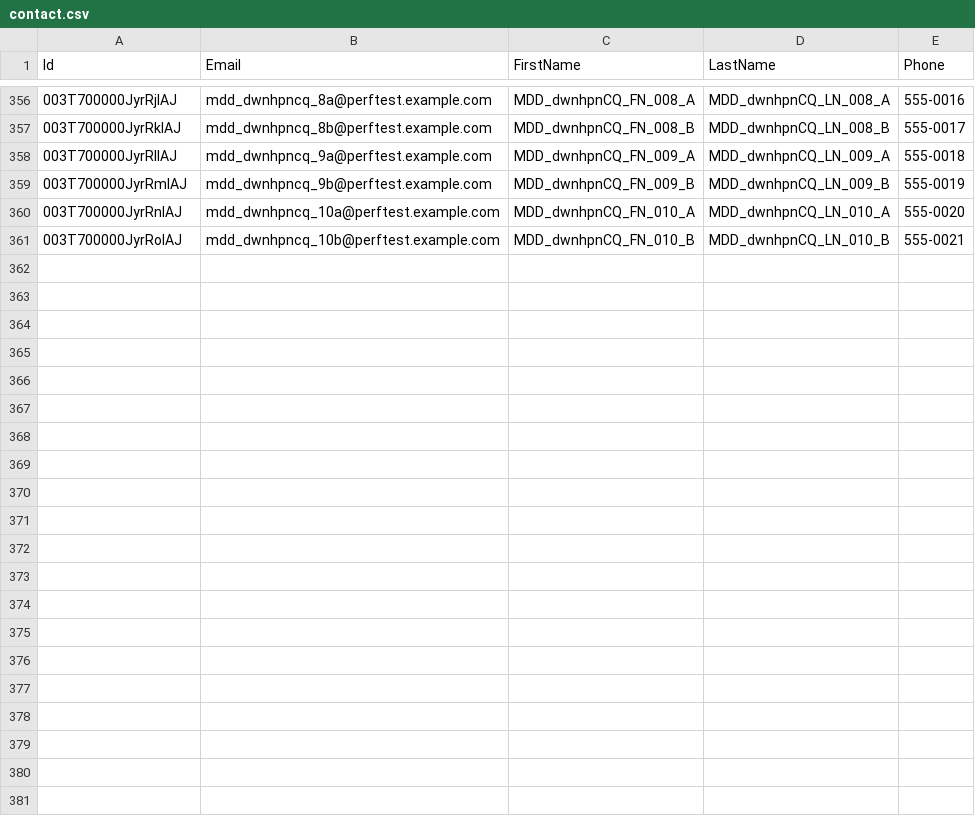
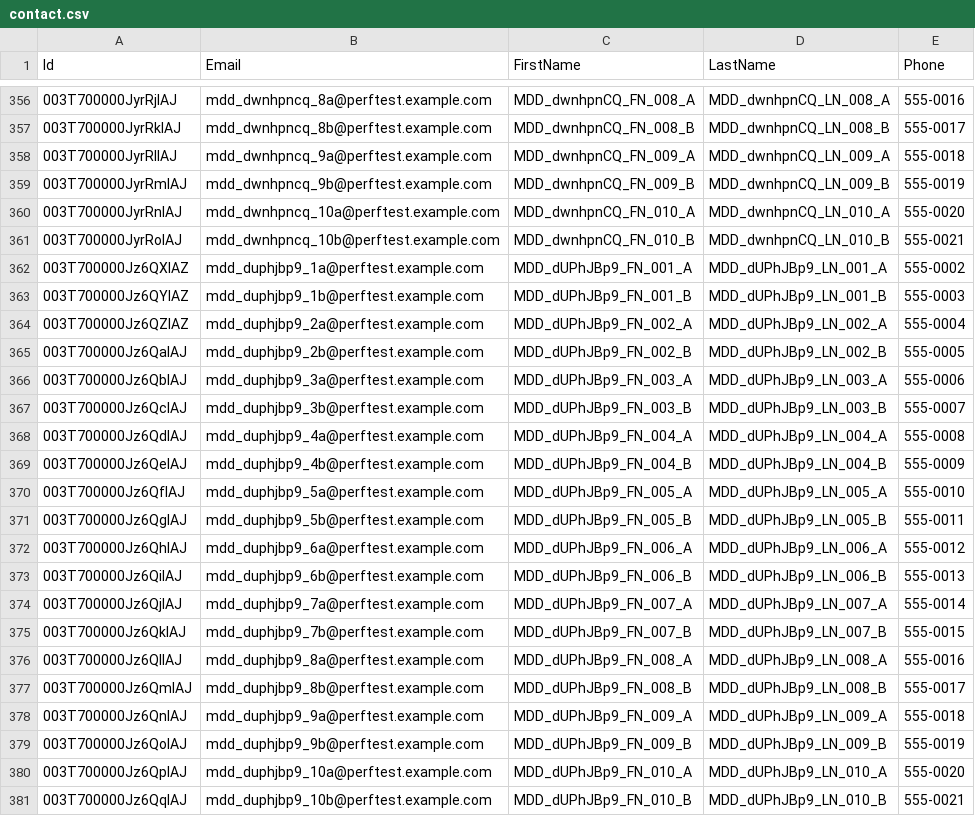
Before and after one commit to saalibilli/GHTestRepoLarge03, a CSV file: dataset/contact.csv, drawn as a sheet; only a part is shown, gaps mark what is left out.

```diff
--- a/dataset/contact.csv
+++ b/dataset/contact.csv
@@ -361 +361,21 @@ Id,Email,FirstName,LastName,Phone
 003T700000JyrRoIAJ,mdd_dwnhpncq_10b@perftest.example.com,MDD_dwnhpnCQ_FN_010_B,MDD_dwnhpnCQ_LN_010_B,555-0021
+003T700000Jz6QXIAZ,mdd_duphjbp9_1a@perftest.example.com,MDD_dUPhJBp9_FN_001_A,MDD_dUPhJBp9_LN_001_A,555-0002
+003T700000Jz6QYIAZ,mdd_duphjbp9_1b@perftest.example.com,MDD_dUPhJBp9_FN_001_B,MDD_dUPhJBp9_LN_001_B,555-0003
+003T700000Jz6QZIAZ,mdd_duphjbp9_2a@perftest.example.com,MDD_dUPhJBp9_FN_002_A,MDD_dUPhJBp9_LN_002_A,555-0004
+003T700000Jz6QaIAJ,mdd_duphjbp9_2b@perftest.example.com,MDD_dUPhJBp9_FN_002_B,MDD_dUPhJBp9_LN_002_B,555-0005
+003T700000Jz6QbIAJ,mdd_duphjbp9_3a@perftest.example.com,MDD_dUPhJBp9_FN_003_A,MDD_dUPhJBp9_LN_003_A,555-0006
+003T700000Jz6QcIAJ,mdd_duphjbp9_3b@perftest.example.com,MDD_dUPhJBp9_FN_003_B,MDD_dUPhJBp9_LN_003_B,555-0007
+003T700000Jz6QdIAJ,mdd_duphjbp9_4a@perftest.example.com,MDD_dUPhJBp9_FN_004_A,MDD_dUPhJBp9_LN_004_A,555-0008
+003T700000Jz6QeIAJ,mdd_duphjbp9_4b@perftest.example.com,MDD_dUPhJBp9_FN_004_B,MDD_dUPhJBp9_LN_004_B,555-0009
+003T700000Jz6QfIAJ,mdd_duphjbp9_5a@perftest.example.com,MDD_dUPhJBp9_FN_005_A,MDD_dUPhJBp9_LN_005_A,555-0010
+003T700000Jz6QgIAJ,mdd_duphjbp9_5b@perftest.example.com,MDD_dUPhJBp9_FN_005_B,MDD_dUPhJBp9_LN_005_B,555-0011
+003T700000Jz6QhIAJ,mdd_duphjbp9_6a@perftest.example.com,MDD_dUPhJBp9_FN_006_A,MDD_dUPhJBp9_LN_006_A,555-0012
+003T700000Jz6QiIAJ,mdd_duphjbp9_6b@perftest.example.com,MDD_dUPhJBp9_FN_006_B,MDD_dUPhJBp9_LN_006_B,555-0013
+003T700000Jz6QjIAJ,mdd_duphjbp9_7a@perftest.example.com,MDD_dUPhJBp9_FN_007_A,MDD_dUPhJBp9_LN_007_A,555-0014
+003T700000Jz6QkIAJ,mdd_duphjbp9_7b@perftest.example.com,MDD_dUPhJBp9_FN_007_B,MDD_dUPhJBp9_LN_007_B,555-0015
+003T700000Jz6QlIAJ,mdd_duphjbp9_8a@perftest.example.com,MDD_dUPhJBp9_FN_008_A,MDD_dUPhJBp9_LN_008_A,555-0016
+003T700000Jz6QmIAJ,mdd_duphjbp9_8b@perftest.example.com,MDD_dUPhJBp9_FN_008_B,MDD_dUPhJBp9_LN_008_B,555-0017
+003T700000Jz6QnIAJ,mdd_duphjbp9_9a@perftest.example.com,MDD_dUPhJBp9_FN_009_A,MDD_dUPhJBp9_LN_009_A,555-0018
+003T700000Jz6QoIAJ,mdd_duphjbp9_9b@perftest.example.com,MDD_dUPhJBp9_FN_009_B,MDD_dUPhJBp9_LN_009_B,555-0019
+003T700000Jz6QpIAJ,mdd_duphjbp9_10a@perftest.example.com,MDD_dUPhJBp9_FN_010_A,MDD_dUPhJBp9_LN_010_A,555-0020
+003T700000Jz6QqIAJ,mdd_duphjbp9_10b@perftest.example.com,MDD_dUPhJBp9_FN_010_B,MDD_dUPhJBp9_LN_010_B,555-0021
```
Also changed, not shown: dataset/account.csv, dataset/opportunity.csv, 41 other files.
